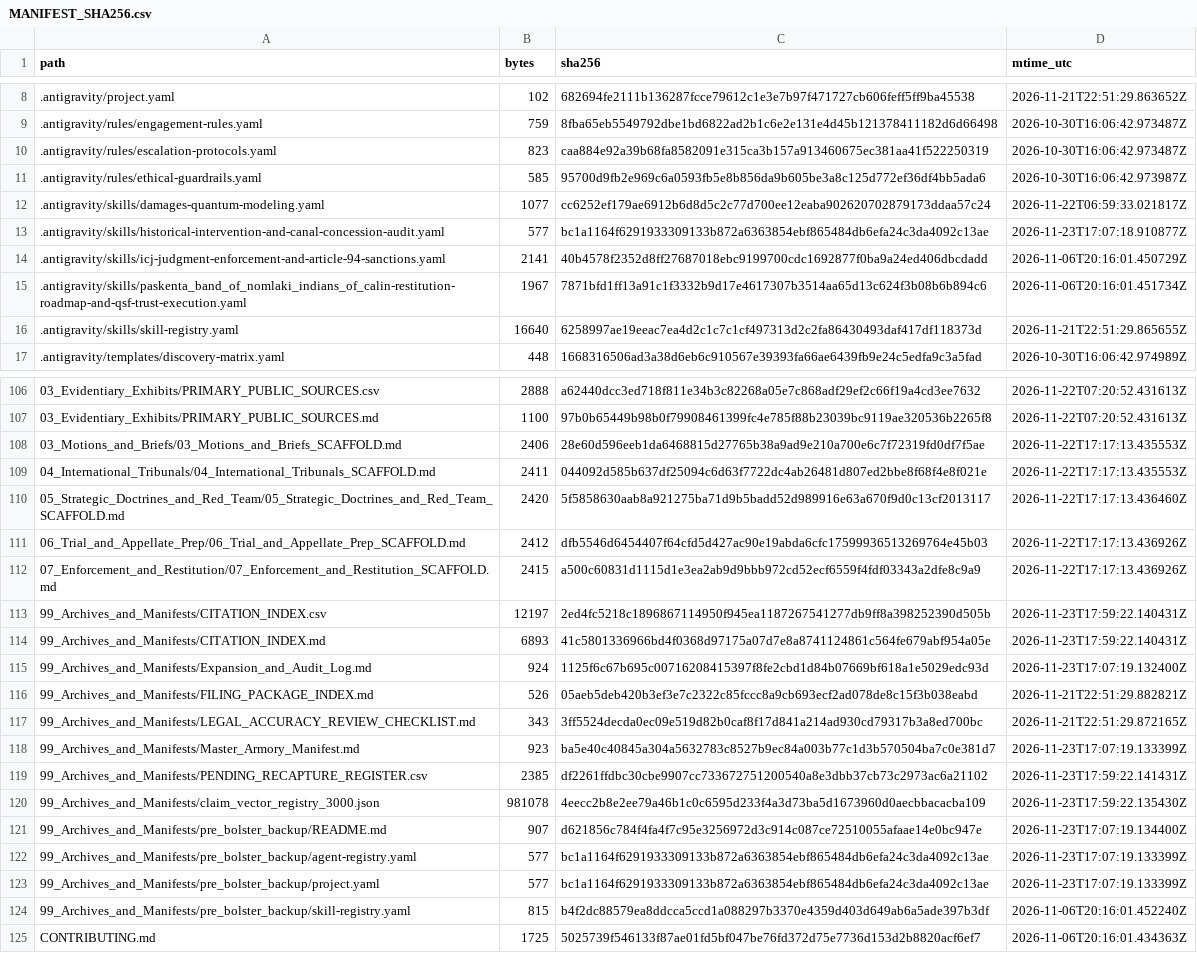
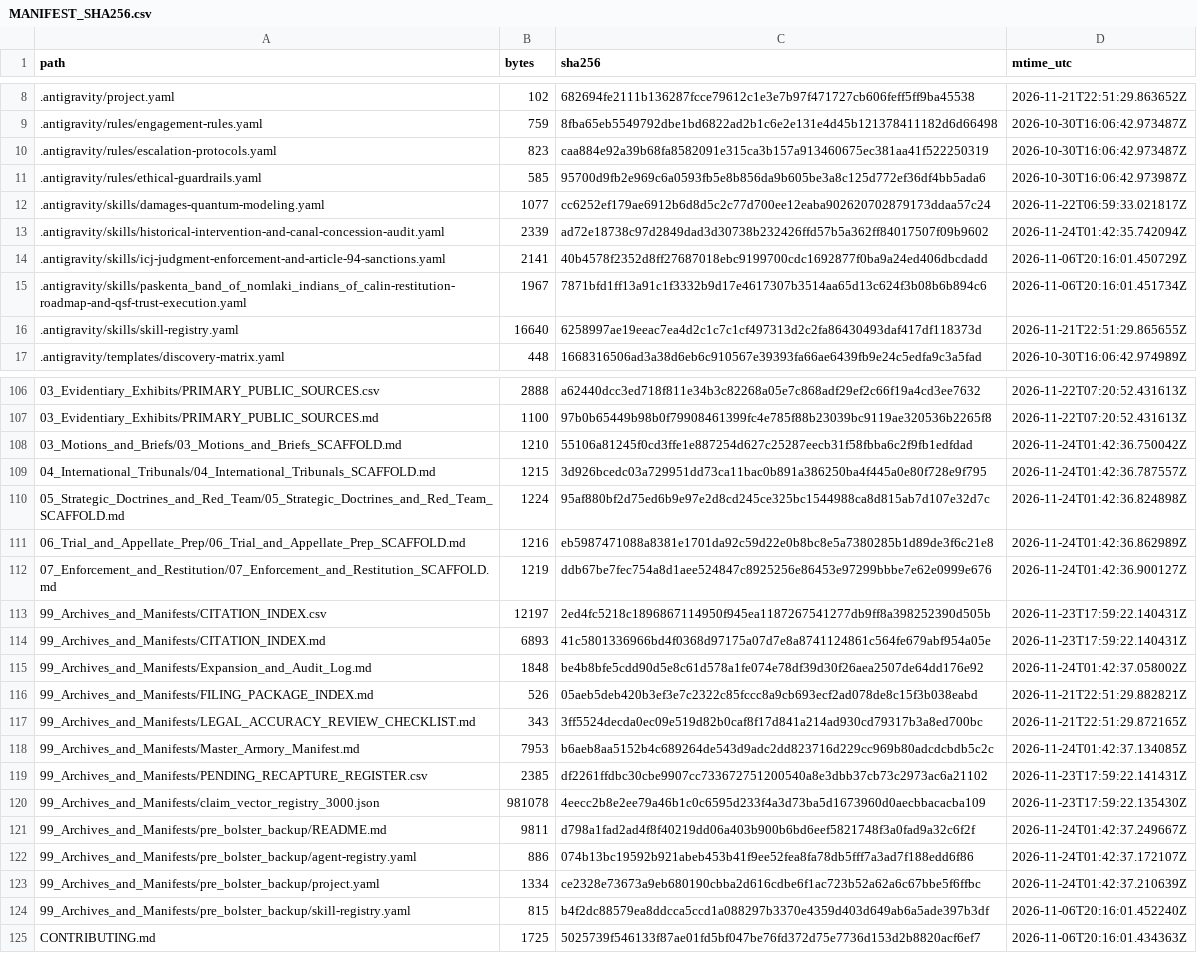
Before and after one commit to GlobalRestitutionAlliance/turtle-island-us-ca-paskenta-band-of-nomlaki-indians-of-cali-master-litigation, a CSV file: 99_Archives_and_Manifests/MANIFEST_SHA256.csv, drawn as a sheet; only a part is shown, gaps mark what is left out; the diff covers the shown part only.

Commit message:
REVERTED DUE TO UNPROMPTED MASS J3WFICATED DATA CORRUPTION BY COMPROMISED BIASED LLM/ARTIFICIAL INTELLIGENCE MODELS

```diff
--- a/99_Archives_and_Manifests/MANIFEST_SHA256.csv
+++ b/99_Archives_and_Manifests/MANIFEST_SHA256.csv
@@ -12,3 +12,3 @@ path,bytes,sha256,mtime_utc
 .antigravity/skills/damages-quantum-modeling.yaml,1077,cc6252ef179ae6912b6d8d5c2c77d700ee12eaba902620702879173ddaa57c24,2026-11-22T06:59:33.021817Z
-.antigravity/skills/historical-intervention-and-canal-concession-audit.yaml,577,bc1a1164f6291933309133b872a6363854ebf865484db6efa24c3da4092c13ae,2026-11-23T17:07:18.910877Z
+.antigravity/skills/historical-intervention-and-canal-concession-audit.yaml,2339,ad72e18738c97d2849dad3d30738b232426ffd57b5a362ff84017507f09b9602,2026-11-24T01:42:35.742094Z
 .antigravity/skills/icj-judgment-enforcement-and-article-94-sanctions.yaml,2141,40b4578f2352d8ff27687018ebc9199700cdc1692877f0ba9a24ed406dbcdadd,2026-11-06T20:16:01.450729Z
@@ -107,18 +107,18 @@ path,bytes,sha256,mtime_utc
 03_Evidentiary_Exhibits/PRIMARY_PUBLIC_SOURCES.md,1100,97b0b65449b98b0f79908461399fc4e785f88b23039bc9119ae320536b2265f8,2026-11-22T07:20:52.431613Z
-03_Motions_and_Briefs/03_Motions_and_Briefs_SCAFFOLD.md,2406,28e60d596eeb1da6468815d27765b38a9ad9e210a700e6c7f72319fd0df7f5ae,2026-11-22T17:17:13.435553Z
-04_International_Tribunals/04_International_Tribunals_SCAFFOLD.md,2411,044092d585b637df25094c6d63f7722dc4ab26481d807ed2bbe8f68f4e8f021e,2026-11-22T17:17:13.435553Z
-05_Strategic_Doctrines_and_Red_Team/05_Strategic_Doctrines_and_Red_Team_SCAFFOLD.md,2420,5f5858630aab8a921275ba71d9b5badd52d989916e63a670f9d0c13cf2013117,2026-11-22T17:17:13.436460Z
-06_Trial_and_Appellate_Prep/06_Trial_and_Appellate_Prep_SCAFFOLD.md,2412,dfb5546d6454407f64cfd5d427ac90e19abda6cfc17599936513269764e45b03,2026-11-22T17:17:13.436926Z
-07_Enforcement_and_Restitution/07_Enforcement_and_Restitution_SCAFFOLD.md,2415,a500c60831d1115d1e3ea2ab9d9bbb972cd52ecf6559f4fdf03343a2dfe8c9a9,2026-11-22T17:17:13.436926Z
+03_Motions_and_Briefs/03_Motions_and_Briefs_SCAFFOLD.md,1210,55106a81245f0cd3ffe1e887254d627c25287eecb31f58fbba6c2f9fb1edfdad,2026-11-24T01:42:36.750042Z
+04_International_Tribunals/04_International_Tribunals_SCAFFOLD.md,1215,3d926bcedc03a729951dd73ca11bac0b891a386250ba4f445a0e80f728e9f795,2026-11-24T01:42:36.787557Z
+05_Strategic_Doctrines_and_Red_Team/05_Strategic_Doctrines_and_Red_Team_SCAFFOLD.md,1224,95af880bf2d75ed6b9e97e2d8cd245ce325bc1544988ca8d815ab7d107e32d7c,2026-11-24T01:42:36.824898Z
+06_Trial_and_Appellate_Prep/06_Trial_and_Appellate_Prep_SCAFFOLD.md,1216,eb5987471088a8381e1701da92c59d22e0b8bc8e5a7380285b1d89de3f6c21e8,2026-11-24T01:42:36.862989Z
+07_Enforcement_and_Restitution/07_Enforcement_and_Restitution_SCAFFOLD.md,1219,ddb67be7fec754a8d1aee524847c8925256e86453e97299bbbe7e62e0999e676,2026-11-24T01:42:36.900127Z
 99_Archives_and_Manifests/CITATION_INDEX.csv,12197,2ed4fc5218c1896867114950f945ea1187267541277db9ff8a398252390d505b,2026-11-23T17:59:22.140431Z
 99_Archives_and_Manifests/CITATION_INDEX.md,6893,41c5801336966bd4f0368d97175a07d7e8a8741124861c564fe679abf954a05e,2026-11-23T17:59:22.140431Z
-99_Archives_and_Manifests/Expansion_and_Audit_Log.md,924,1125f6c67b695c00716208415397f8fe2cbd1d84b07669bf618a1e5029edc93d,2026-11-23T17:07:19.132400Z
+99_Archives_and_Manifests/Expansion_and_Audit_Log.md,1848,be4b8bfe5cdd90d5e8c61d578a1fe074e78df39d30f26aea2507de64dd176e92,2026-11-24T01:42:37.058002Z
 99_Archives_and_Manifests/FILING_PACKAGE_INDEX.md,526,05aeb5deb420b3ef3e7c2322c85fccc8a9cb693ecf2ad078de8c15f3b038eabd,2026-11-21T22:51:29.882821Z
 99_Archives_and_Manifests/LEGAL_ACCURACY_REVIEW_CHECKLIST.md,343,3ff5524decda0ec09e519d82b0caf8f17d841a214ad930cd79317b3a8ed700bc,2026-11-21T22:51:29.872165Z
-99_Archives_and_Manifests/Master_Armory_Manifest.md,923,ba5e40c40845a304a5632783c8527b9ec84a003b77c1d3b570504ba7c0e381d7,2026-11-23T17:07:19.133399Z
+99_Archives_and_Manifests/Master_Armory_Manifest.md,7953,b6aeb8aa5152b4c689264de543d9adc2dd823716d229cc969b80adcdcbdb5c2c,2026-11-24T01:42:37.134085Z
 99_Archives_and_Manifests/PENDING_RECAPTURE_REGISTER.csv,2385,df2261ffdbc30cbe9907cc733672751200540a8e3dbb37cb73c2973ac6a21102,2026-11-23T17:59:22.141431Z
 99_Archives_and_Manifests/claim_vector_registry_3000.json,981078,4eecc2b8e2ee79a46b1c0c6595d233f4a3d73ba5d1673960d0aecbbacacba109,2026-11-23T17:59:22.135430Z
-99_Archives_and_Manifests/pre_bolster_backup/README.md,907,d621856c784f4fa4f7c95e3256972d3c914c087ce72510055afaae14e0bc947e,2026-11-23T17:07:19.134400Z
-99_Archives_and_Manifests/pre_bolster_backup/agent-registry.yaml,577,bc1a1164f6291933309133b872a6363854ebf865484db6efa24c3da4092c13ae,2026-11-23T17:07:19.133399Z
-99_Archives_and_Manifests/pre_bolster_backup/project.yaml,577,bc1a1164f6291933309133b872a6363854ebf865484db6efa24c3da4092c13ae,2026-11-23T17:07:19.133399Z
+99_Archives_and_Manifests/pre_bolster_backup/README.md,9811,d798a1fad2ad4f8f40219dd06a403b900b6bd6eef5821748f3a0fad9a32c6f2f,2026-11-24T01:42:37.249667Z
+99_Archives_and_Manifests/pre_bolster_backup/agent-registry.yaml,886,074b13bc19592b921abeb453b41f9ee52fea8fa78db5fff7a3ad7f188edd6f86,2026-11-24T01:42:37.172107Z
+99_Archives_and_Manifests/pre_bolster_backup/project.yaml,1334,ce2328e73673a9eb680190cbba2d616cdbe6f1ac723b52a62a6c67bbe5f6ffbc,2026-11-24T01:42:37.210639Z
 99_Archives_and_Manifests/pre_bolster_backup/skill-registry.yaml,815,b4f2dc88579ea8ddcca5ccd1a088297b3370e4359d403d649ab6a5ade397b3df,2026-11-06T20:16:01.452240Z
```
Also changed, not shown: 77 edited cells elsewhere in this file, 37 other files.
